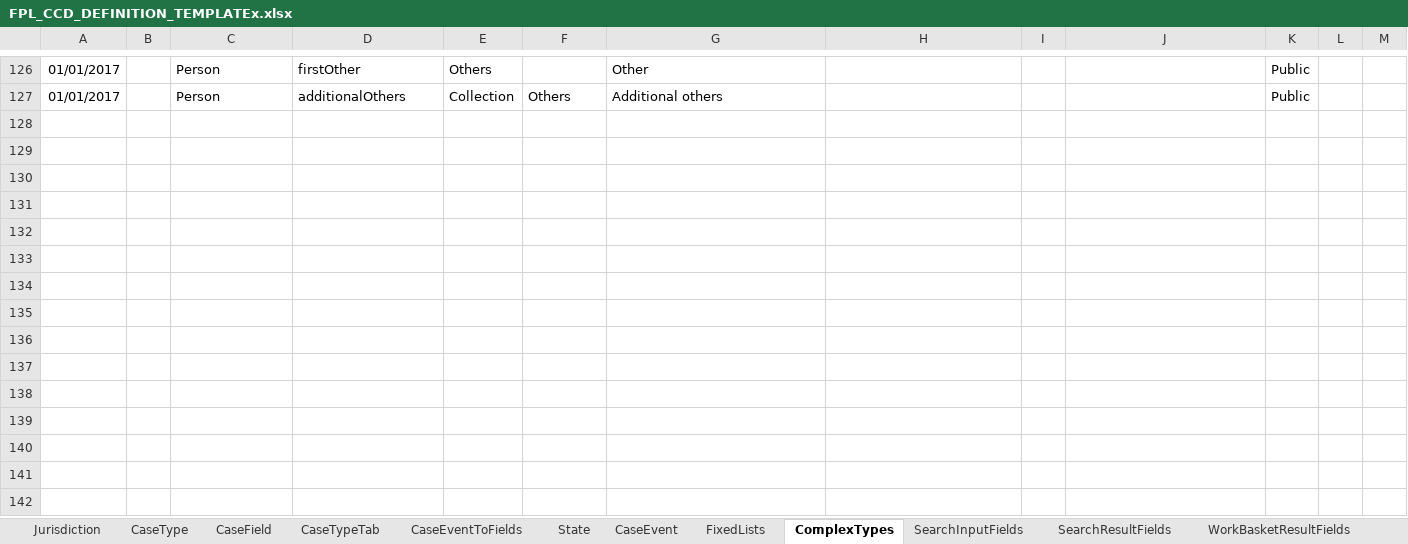
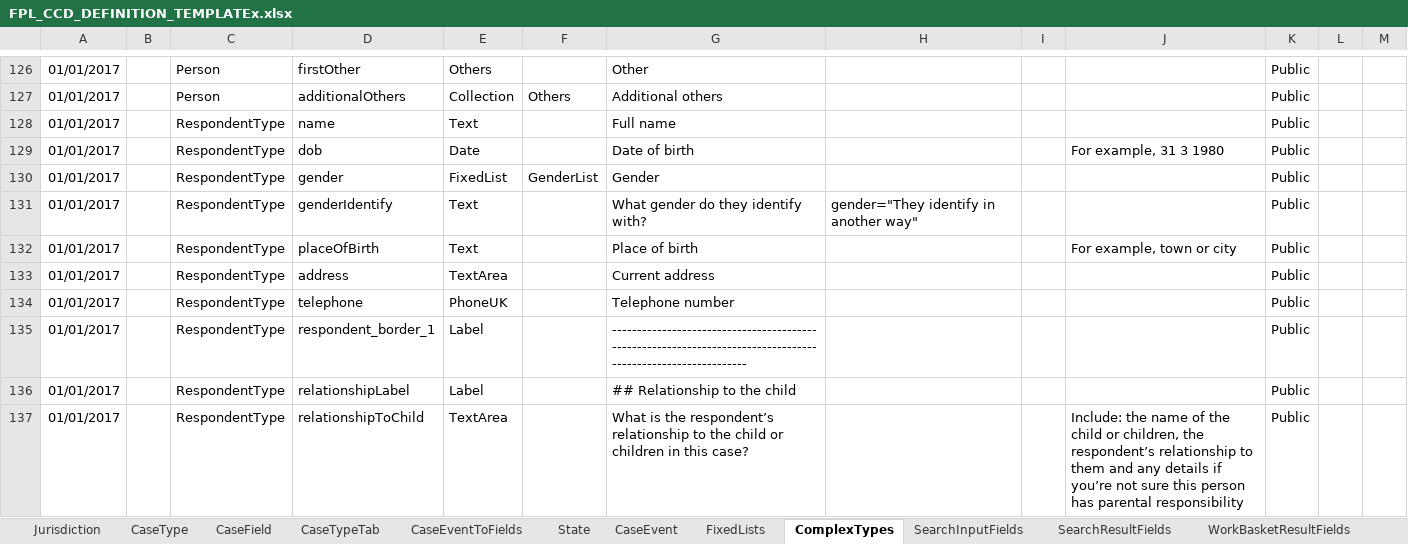
Before and after one commit to hmcts/fpl-ccd-configuration, an Excel workbook: FPL_CCD_DEFINITION_TEMPLATEx.xlsx, sheet ComplexTypes, drawn as a sheet; only a part is shown, gaps mark what is left out; values as stored, in another font and other column widths than the file's, no borders; the diff covers the shown part only; the diff names each change by its address in the sheet, - before the commit and + after, or states it on an @@ line.

Commit message:
FPL-37: Add enter respondents functionality to configuration (#51)

```diff
--- a/FPL_CCD_DEFINITION_TEMPLATEx.xlsx (sheet ComplexTypes)
+++ b/FPL_CCD_DEFINITION_TEMPLATEx.xlsx (sheet ComplexTypes)
+row 128: 01/01/2017 |  | RespondentType | name | Text |  | Full name |  |  |  | Public
+row 129: 01/01/2017 |  | RespondentType | dob | Date |  | Date of birth |  |  | For example, 31 3 1980 | Public
+row 130: 01/01/2017 |  | RespondentType | gender | FixedList | GenderList | Gender |  |  |  | Public
+row 131: 01/01/2017 |  | RespondentType | genderIdentify | Text |  | What gender do they identify with? | gender="They identify in another way" |  |  | Public
+row 132: 01/01/2017 |  | RespondentType | placeOfBirth | Text |  | Place of birth |  |  | For example, town or city | Public
+row 133: 01/01/2017 |  | RespondentType | address | TextArea |  | Current address |  |  |  | Public
+row 134: 01/01/2017 |  | RespondentType | telephone | PhoneUK |  | Telephone number |  |  |  | Public
+row 135: 01/01/2017 |  | RespondentType | respondent_border_1 | Label |  | ------------------------------------------------------------------------------------------------------------- |  |  |  | Public
+row 136: 01/01/2017 |  | RespondentType | relationshipLabel | Label |  | ## Relationship to the child |  |  |  | Public
+row 137: 01/01/2017 |  | RespondentType | relationshipToChild | TextArea |  | What is the respondent’s relationship to the child or children in this case? |  |  | Include: the name of the child or children, the respondent’s relationship to them and any details if you’re not sure this person has parental responsibility | Public
```
Also changed, not shown: 9 added rows and merged cells elsewhere in this sheet, sheet CaseTypeTab, sheet CaseEventToFields, sheet CaseField, sheet AuthorisationCaseField, sheet CaseEvent, 4 other files.
